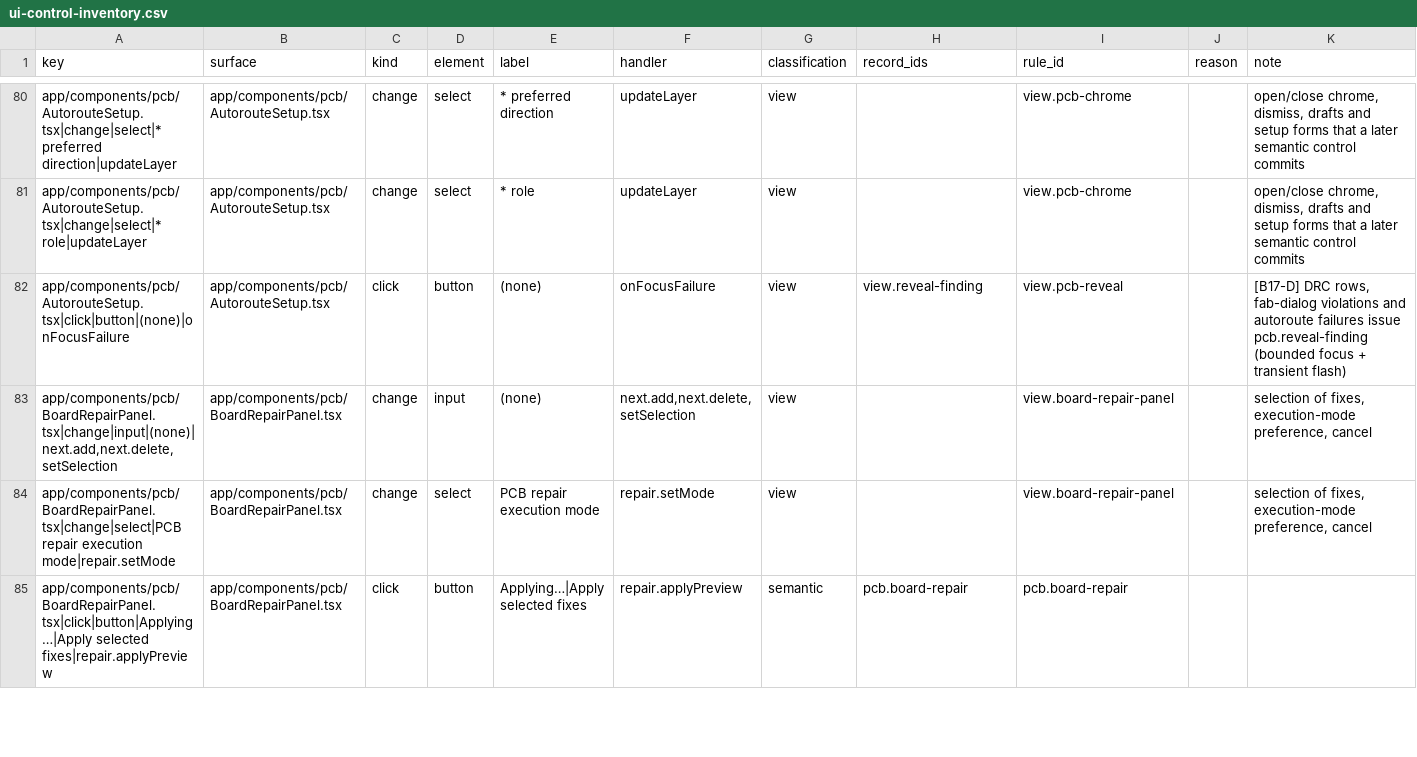
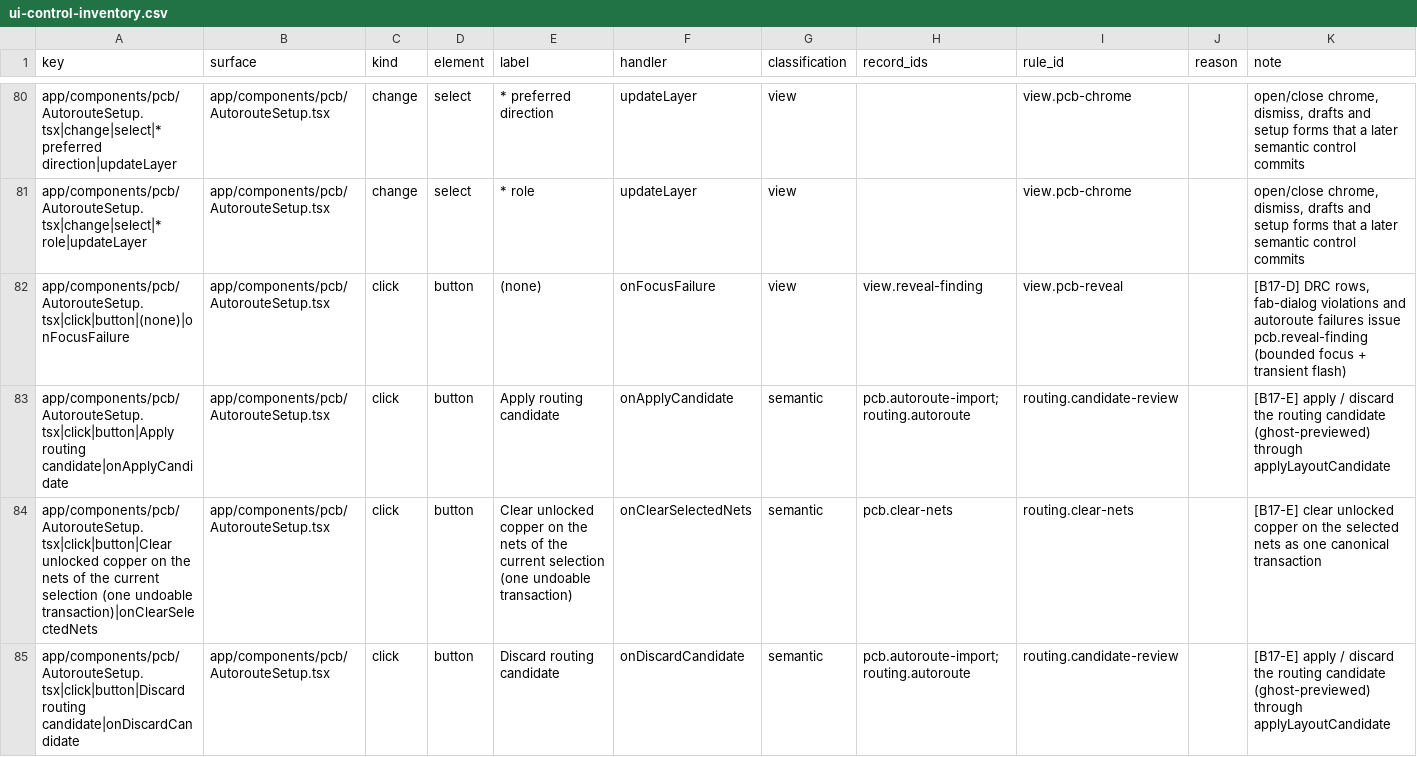
Before and after one commit to dantdani/sirkit-edit, a CSV file: artifacts/ai-control-plane-b17/ui-control-inventory.csv, drawn as a sheet; only a part is shown, gaps mark what is left out; the shorter side is filled out with more unchanged rows; the diff covers the shown part only.

Commit message:
B17-E placement, routing, history and import/export parity: one revision-bound layout candidate (sirkit.layout-candidate.v1) produced by the editor worker, the agent tool service and the preview route through one options builder and one store; autoroute becomes preview/apply/discard with a canvas ghost and net scope; apply is one canonical transaction with exact base re-check, protected copper and undo; explicit clear/reroute selected nets and the routed-board revision on the B16 sync path; a project operation timeline over both authoritative histories with delegated, divergence-refusing project undo; import/export outcome declarations and the three reporting fixes
- app/lib/pcb/candidates/layout-candidate.ts (+5 tests); useAutoPlace/useAutoroute rebuilt on the store; PCBToolService.previewPlacement and POST /api/pcb/placement/preview (409 on stale expectedRevision) produce the same artifact; PcbScene.setRoutePreview; PlacementSetup lists every store candidate (producer badge); AutorouteSetup Apply/Discard + net commands + routed-board revision; palette entries; executor bindings pcb.reroute-nets / pcb.clear-nets
- app/lib/project/operation-timeline.ts (+3 tests): bindStore/undoLatest; recorded by page.tsx (publishSchematicHistory) and PcbEditor (history subscription); Revision history dialog "Undo latest"
- app/lib/project/io-outcome.ts (+2 tests): outcome declarations; schematic export refusal as a structured toast; palette PCB export reports unsupported content; project-file import announces missing parts/warnings
- registry: placement.auto + routing.autoroute implemented; new pcb.clear-nets, pcb.reroute-nets, pcb.routed-board-revision, project.operation-timeline; precise blockers kept on the remaining partial/api-only/missing records; rules + inventory (573 controls / 58 surfaces) + B01 matrices; tranche parity test normalizes candidate stamps; CI list extended
- e2e/semantic-editor.spec.ts scenario 4 (selected-net commands follow the selection; project timeline; refused project undo); artifacts placement-routing-parity.md, project-history-model.md; ledger + program state -> B17-F

```diff
--- a/artifacts/ai-control-plane-b17/ui-control-inventory.csv
+++ b/artifacts/ai-control-plane-b17/ui-control-inventory.csv
@@ -82 +82,4 @@ app/components/pcb/AutorouteSetup.tsx|change|select|* role|updateLayer,app/compo
 app/components/pcb/AutorouteSetup.tsx|click|button|(none)|onFocusFailure,app/components/pcb/AutorouteSetup.tsx,click,button,(none),onFocusFailure,view,view.reveal-finding,view.pcb-reveal,,"[B17-D] DRC rows, fab-dialog violations and autoroute failures issue pcb.reveal-finding (bounded focus + transient flash)"
+app/components/pcb/AutorouteSetup.tsx|click|button|Apply routing candidate|onApplyCandidate,app/components/pcb/AutorouteSetup.tsx,click,button,Apply routing candidate,onApplyCandidate,semantic,pcb.autoroute-import;routing.autoroute,routing.candidate-review,,[B17-E] apply / discard the routing candidate (ghost-previewed) through applyLayoutCandidate
+app/components/pcb/AutorouteSetup.tsx|click|button|Clear unlocked copper on the nets of the current selection (one undoable transaction)|onClearSelectedNets,app/components/pcb/AutorouteSetup.tsx,click,button,Clear unlocked copper on the nets of the current selection (one undoable transaction),onClearSelectedNets,semantic,pcb.clear-nets,routing.clear-nets,,[B17-E] clear unlocked copper on the selected nets as one canonical transaction
+app/components/pcb/AutorouteSetup.tsx|click|button|Discard routing candidate|onDiscardCandidate,app/components/pcb/AutorouteSetup.tsx,click,button,Discard routing candidate,onDiscardCandidate,semantic,pcb.autoroute-import;routing.autoroute,routing.candidate-review,,[B17-E] apply / discard the routing candidate (ghost-previewed) through applyLayoutCandidate
```
Also changed, not shown: 7 added rows elsewhere in this file, 34 other files.
